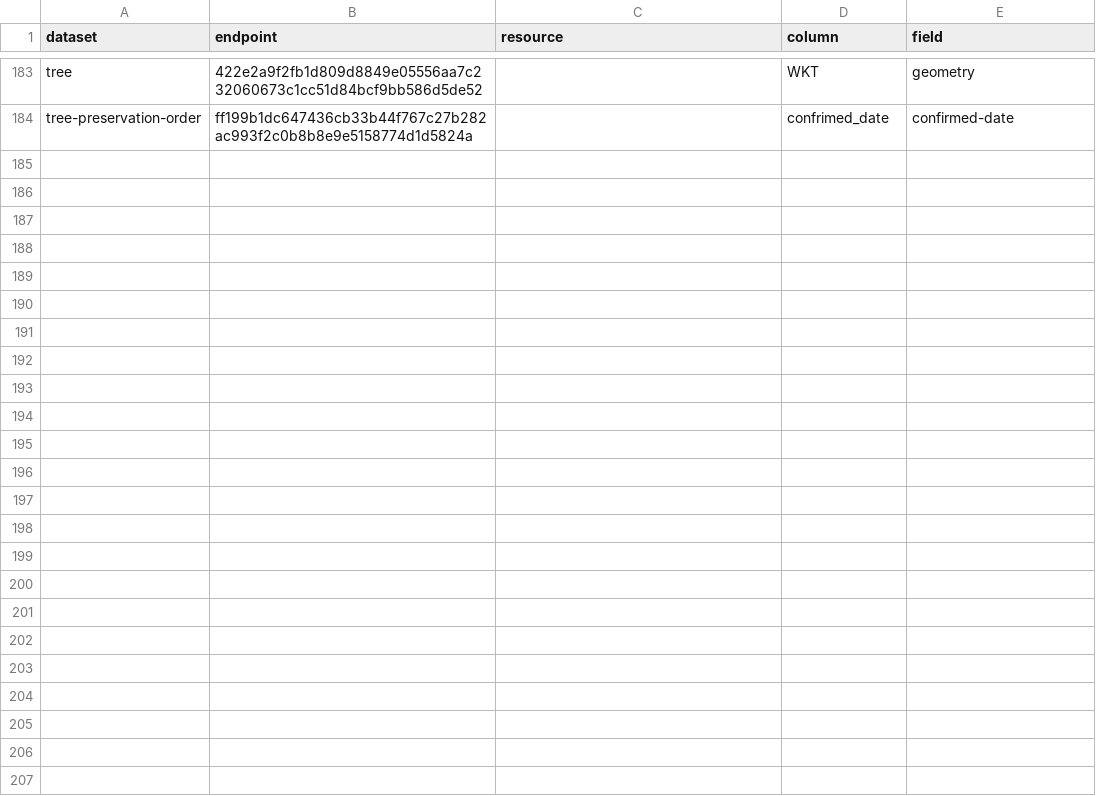
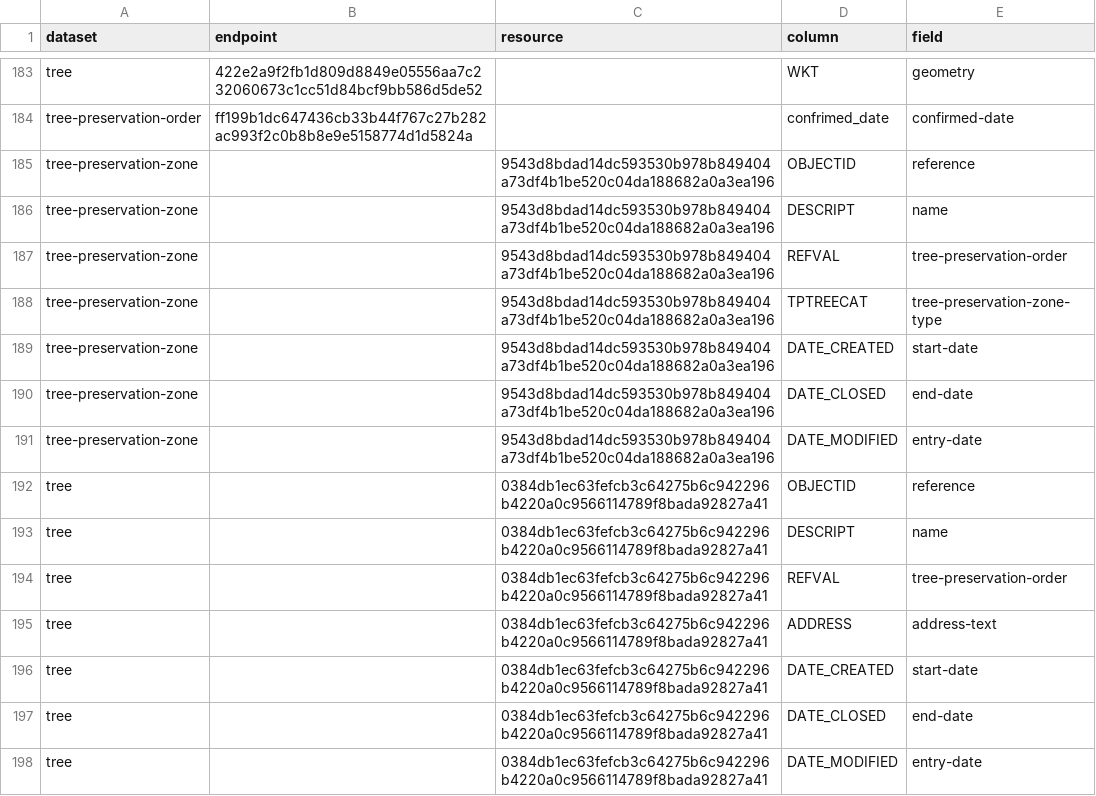
Before and after one commit to digital-land/tree-preservation-order-collection, a CSV file: pipeline/column.csv, drawn as a sheet; only a part is shown, gaps mark what is left out.

Commit message:
add column remappings

```diff
--- a/pipeline/column.csv
+++ b/pipeline/column.csv
@@ -184 +184,15 @@ tree,422e2a9f2fb1d809d8849e05556aa7c232060673c1cc51d84bcf9bb586d5de52,,WKT,geome
 tree-preservation-order,ff199b1dc647436cb33b44f767c27b282ac993f2c0b8b8e9e5158774d1d5824a,,confrimed_date,confirmed-date
+tree-preservation-zone,,9543d8bdad14dc593530b978b849404a73df4b1be520c04da188682a0a3ea196,OBJECTID,reference
+tree-preservation-zone,,9543d8bdad14dc593530b978b849404a73df4b1be520c04da188682a0a3ea196,DESCRIPT,name
+tree-preservation-zone,,9543d8bdad14dc593530b978b849404a73df4b1be520c04da188682a0a3ea196,REFVAL,tree-preservation-order
+tree-preservation-zone,,9543d8bdad14dc593530b978b849404a73df4b1be520c04da188682a0a3ea196,TPTREECAT,tree-preservation-zone-type
+tree-preservation-zone,,9543d8bdad14dc593530b978b849404a73df4b1be520c04da188682a0a3ea196,DATE_CREATED,start-date
+tree-preservation-zone,,9543d8bdad14dc593530b978b849404a73df4b1be520c04da188682a0a3ea196,DATE_CLOSED,end-date
+tree-preservation-zone,,9543d8bdad14dc593530b978b849404a73df4b1be520c04da188682a0a3ea196,DATE_MODIFIED,entry-date
+tree,,0384db1ec63fefcb3c64275b6c942296b4220a0c9566114789f8bada92827a41,OBJECTID,reference
+tree,,0384db1ec63fefcb3c64275b6c942296b4220a0c9566114789f8bada92827a41,DESCRIPT,name
+tree,,0384db1ec63fefcb3c64275b6c942296b4220a0c9566114789f8bada92827a41,REFVAL,tree-preservation-order
+tree,,0384db1ec63fefcb3c64275b6c942296b4220a0c9566114789f8bada92827a41,ADDRESS,address-text
+tree,,0384db1ec63fefcb3c64275b6c942296b4220a0c9566114789f8bada92827a41,DATE_CREATED,start-date
+tree,,0384db1ec63fefcb3c64275b6c942296b4220a0c9566114789f8bada92827a41,DATE_CLOSED,end-date
+tree,,0384db1ec63fefcb3c64275b6c942296b4220a0c9566114789f8bada92827a41,DATE_MODIFIED,entry-date
```
